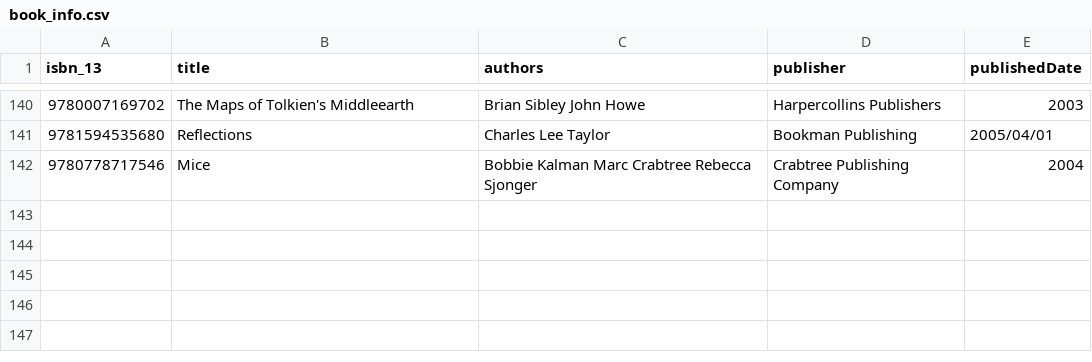
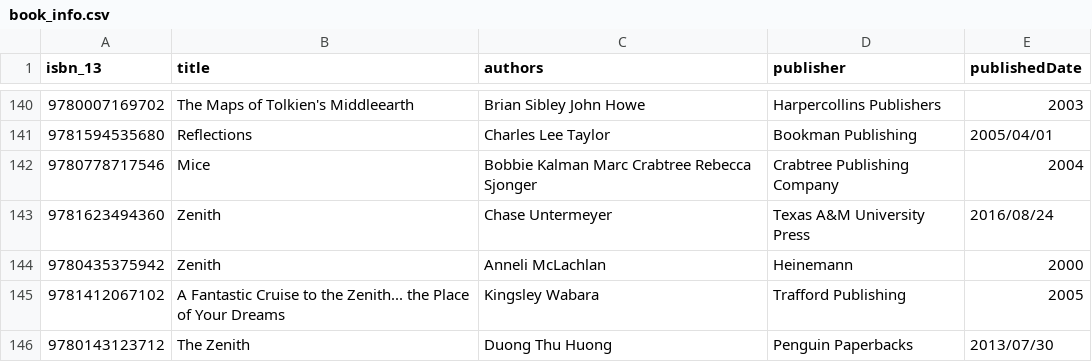
Before and after one commit to hajam09/booksystem, a CSV file: book_info.csv, drawn as a sheet; only a part is shown, gaps mark what is left out; the diff names each change by its address in the sheet, - before the commit and + after, or states it on an @@ line.

```diff
--- a/book_info.csv
+++ b/book_info.csv
+row 143: 9781623494360 | Zenith | Chase Untermeyer | Texas A&M University Press | 2016/08/24
+row 144: 9780435375942 | Zenith | Anneli McLachlan | Heinemann | 2000
+row 145: 9781412067102 | A Fantastic Cruise to the Zenith... the Place of Your Dreams | Kingsley Wabara | Trafford Publishing | 2005
+row 146: 9780143123712 | The Zenith | Duong Thu Huong | Penguin Paperbacks | 2013/07/30
```
Also changed, not shown: book_description.csv, book_rating.csv, 3 other files.
